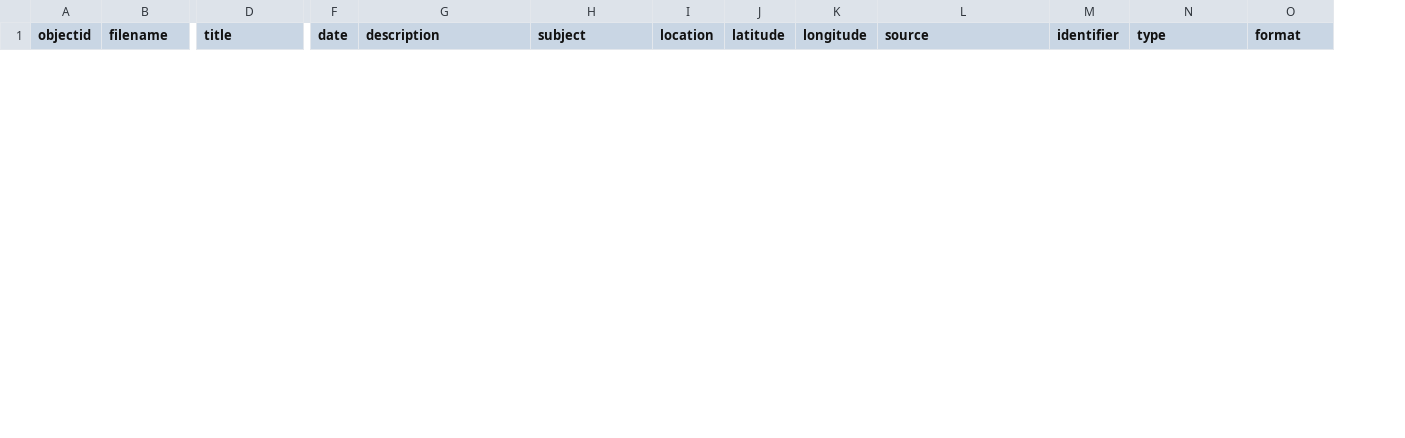
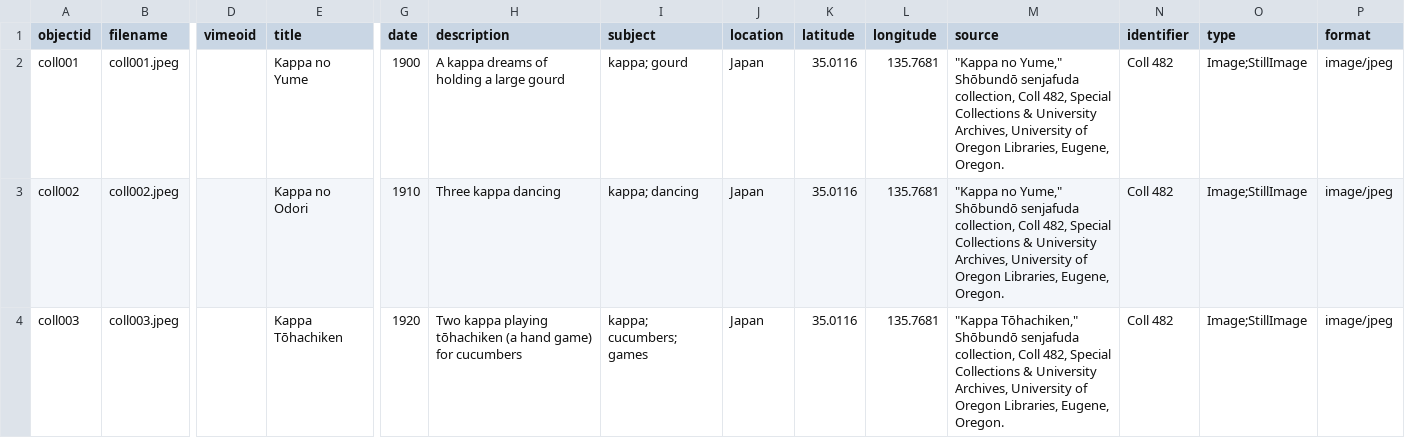
Before and after one commit to kmthorn/collectionbuilder-demo1, a CSV file: _data/demo-metadata.csv, drawn as a sheet; only a part is shown, gaps mark what is left out; rows hold the shown columns only; the diff covers the shown part only; the diff names each change by its address in the sheet, - before the commit and + after, or states it on an @@ line.

Commit message:
Added objects, changed theme, added collection page, changed map and timeline information

```diff
--- a/_data/demo-metadata.csv
+++ b/_data/demo-metadata.csv
+column D (vimeoid), empty
+row 2: coll001 | coll001.jpeg |  | Kappa no Yume | 1900 | A kappa dreams of holding a large gourd | kappa; gourd | Japan | 35.0116 | 135.7681 | "Kappa no Yume," Shōbundō senjafuda collection, Coll 482, Special Collections & University Archives, University of Oregon Libraries, Eugene, Oregon. | Coll 482 | Image;StillImage | image/jpeg
+row 3: coll002 | coll002.jpeg |  | Kappa no Odori | 1910 | Three kappa dancing | kappa; dancing | Japan | 35.0116 | 135.7681 | "Kappa no Yume," Shōbundō senjafuda collection, Coll 482, Special Collections & University Archives, University of Oregon Libraries, Eugene, Oregon. | Coll 482 | Image;StillImage | image/jpeg
+row 4: coll003 | coll003.jpeg |  | Kappa Tōhachiken | 1920 | Two kappa playing tōhachiken (a hand game) for cucumbers | kappa; cucumbers; games | Japan | 35.0116 | 135.7681 | "Kappa Tōhachiken," Shōbundō senjafuda collection, Coll 482, Special Collections & University Archives, University of Oregon Libraries, Eugene, Oregon. | Coll 482 | Image;StillImage | image/jpeg
```
Also changed, not shown: 2 added rows and 5 removed rows elsewhere in this file, _data/config-nav.csv, 10 other files.
